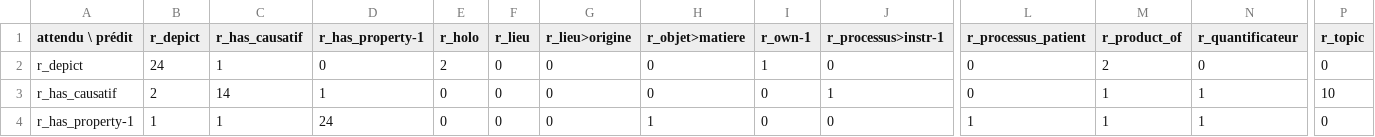
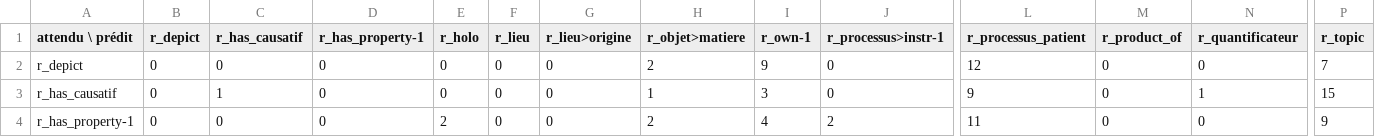
Before and after one commit to kykydev/JDM-N_de_N, a CSV file: data/resultats/matrice_confusion.csv, drawn as a sheet; only a part is shown, gaps mark what is left out; the diff covers the shown part only; the diff names each change by its address in the sheet, - before the commit and + after, or states it on an @@ line.

```diff
--- a/data/resultats/matrice_confusion.csv
+++ b/data/resultats/matrice_confusion.csv
-B2 (r_depict): 24
+B2 (r_depict): 0
-C2 (r_has_causatif): 1
+C2 (r_has_causatif): 0
-E2 (r_holo): 2
+E2 (r_holo): 0
-H2 (r_objet>matiere): 0
+H2 (r_objet>matiere): 2
-I2 (r_own-1): 1
+I2 (r_own-1): 9
-L2 (r_processus_patient): 0
+L2 (r_processus_patient): 12
-M2 (r_product_of): 2
+M2 (r_product_of): 0
-P2 (r_topic): 0
+P2 (r_topic): 7
-B3 (r_depict): 2
+B3 (r_depict): 0
-C3 (r_has_causatif): 14
+C3 (r_has_causatif): 1
-D3 (r_has_property-1): 1
+D3 (r_has_property-1): 0
-H3 (r_objet>matiere): 0
+H3 (r_objet>matiere): 1
-I3 (r_own-1): 0
+I3 (r_own-1): 3
-J3 (r_processus>instr-1): 1
+J3 (r_processus>instr-1): 0
-L3 (r_processus_patient): 0
+L3 (r_processus_patient): 9
-M3:M4 (r_product_of): 1
+M3:M4 (r_product_of): 0
-P3 (r_topic): 10
+P3 (r_topic): 15
-B4 (r_depict): 1
+B4 (r_depict): 0
-C4 (r_has_causatif): 1
+C4 (r_has_causatif): 0
-D4 (r_has_property-1): 24
+D4 (r_has_property-1): 0
-E4 (r_holo): 0
+E4 (r_holo): 2
-H4 (r_objet>matiere): 1
+H4 (r_objet>matiere): 2
-I4 (r_own-1): 0
+I4 (r_own-1): 4
-J4 (r_processus>instr-1): 0
+J4 (r_processus>instr-1): 2
-L4 (r_processus_patient): 1
+L4 (r_processus_patient): 11
-N4 (r_quantificateur): 1
+N4 (r_quantificateur): 0
-P4 (r_topic): 0
+P4 (r_topic): 9
```
Also changed, not shown: 108 edited cells elsewhere in this file, 29 other files.
